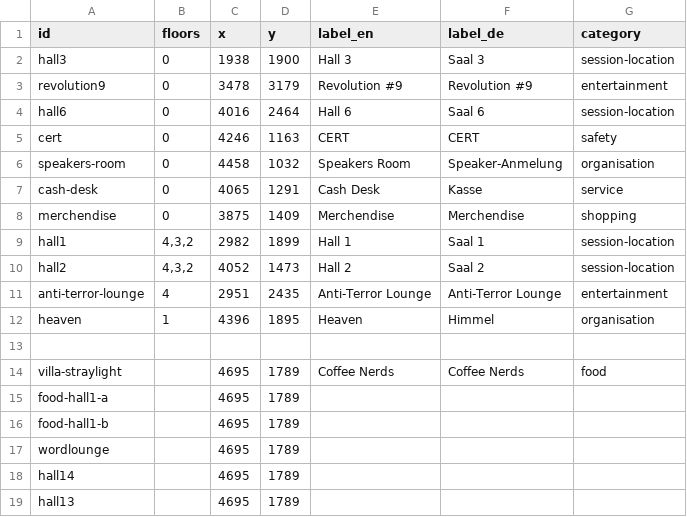
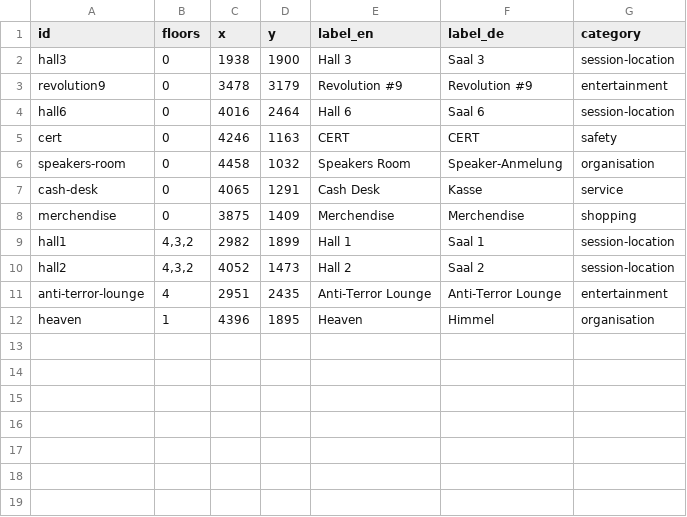
Before and after one commit to opendatacity/re-data, a CSV file: scraper/31C3/pois.csv, drawn as a sheet; the diff names each change by its address in the sheet, - before the commit and + after, or states it on an @@ line.

Commit message:
give all maps and pois new ids to replace broken data

```diff
--- a/scraper/31C3/pois.csv
+++ b/scraper/31C3/pois.csv
-row 13: (empty)
-row 14: villa-straylight |  | 4695 | 1789 | Coffee Nerds | Coffee Nerds | food
-row 15: food-hall1-a |  | 4695 | 1789
-row 16: food-hall1-b |  | 4695 | 1789
-row 17: wordlounge |  | 4695 | 1789
-row 18: hall14 |  | 4695 | 1789
-row 19: hall13 |  | 4695 | 1789
```
Also changed, not shown: 1 other file.
